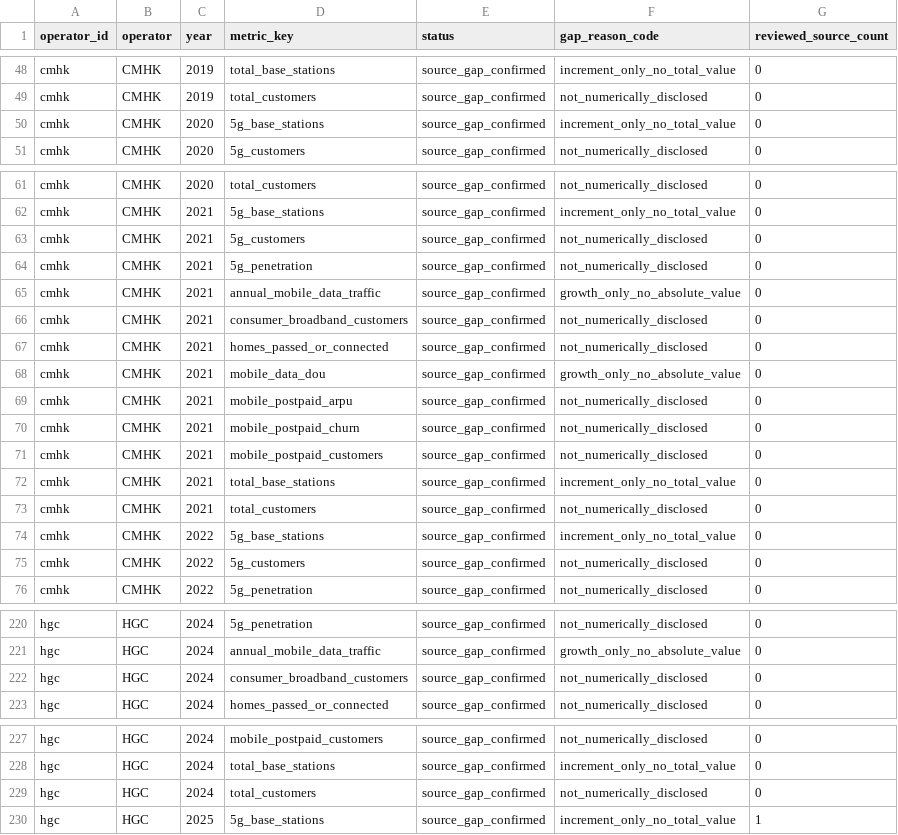
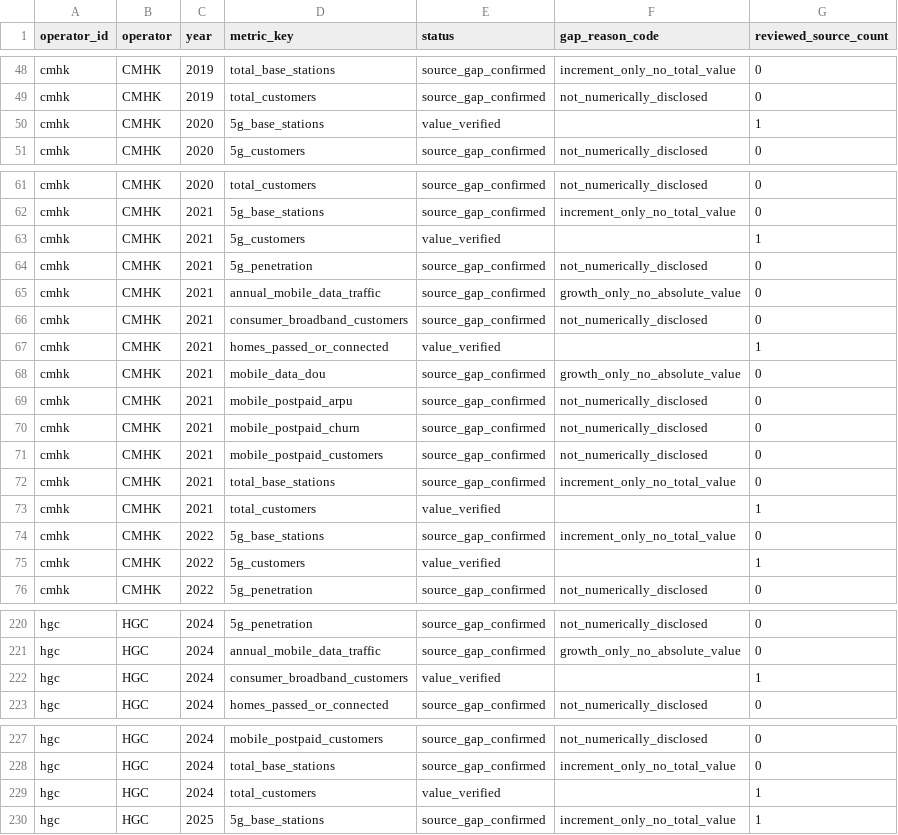
Before and after one commit to AlexLIAOPOLY/cmhk-competitive-intelligence, a CSV file: agent_knowledge/local_hk_operator_operating_metrics_2016_2025/coverage.csv, drawn as a sheet; only a part is shown, gaps mark what is left out; the diff covers the shown part only.

Commit message:
Audit and backfill Hong Kong operator metrics

```diff
--- a/agent_knowledge/local_hk_operator_operating_metrics_2016_2025/coverage.csv
+++ b/agent_knowledge/local_hk_operator_operating_metrics_2016_2025/coverage.csv
@@ -49,3 +49,3 @@ cmhk,CMHK,2019,total_base_stations,source_gap_confirmed,increment_only_no_total_
 cmhk,CMHK,2019,total_customers,source_gap_confirmed,not_numerically_disclosed,0
-cmhk,CMHK,2020,5g_base_stations,source_gap_confirmed,increment_only_no_total_value,0
+cmhk,CMHK,2020,5g_base_stations,value_verified,,1
 cmhk,CMHK,2020,5g_customers,source_gap_confirmed,not_numerically_disclosed,0
@@ -62,3 +62,3 @@ cmhk,CMHK,2020,total_customers,source_gap_confirmed,not_numerically_disclosed,0
 cmhk,CMHK,2021,5g_base_stations,source_gap_confirmed,increment_only_no_total_value,0
-cmhk,CMHK,2021,5g_customers,source_gap_confirmed,not_numerically_disclosed,0
+cmhk,CMHK,2021,5g_customers,value_verified,,1
 cmhk,CMHK,2021,5g_penetration,source_gap_confirmed,not_numerically_disclosed,0
@@ -66,3 +66,3 @@ cmhk,CMHK,2021,annual_mobile_data_traffic,source_gap_confirmed,growth_only_no_ab
 cmhk,CMHK,2021,consumer_broadband_customers,source_gap_confirmed,not_numerically_disclosed,0
-cmhk,CMHK,2021,homes_passed_or_connected,source_gap_confirmed,not_numerically_disclosed,0
+cmhk,CMHK,2021,homes_passed_or_connected,value_verified,,1
 cmhk,CMHK,2021,mobile_data_dou,source_gap_confirmed,growth_only_no_absolute_value,0
@@ -72,5 +72,5 @@ cmhk,CMHK,2021,mobile_postpaid_customers,source_gap_confirmed,not_numerically_di
 cmhk,CMHK,2021,total_base_stations,source_gap_confirmed,increment_only_no_total_value,0
-cmhk,CMHK,2021,total_customers,source_gap_confirmed,not_numerically_disclosed,0
+cmhk,CMHK,2021,total_customers,value_verified,,1
 cmhk,CMHK,2022,5g_base_stations,source_gap_confirmed,increment_only_no_total_value,0
-cmhk,CMHK,2022,5g_customers,source_gap_confirmed,not_numerically_disclosed,0
+cmhk,CMHK,2022,5g_customers,value_verified,,1
 cmhk,CMHK,2022,5g_penetration,source_gap_confirmed,not_numerically_disclosed,0
@@ -221,3 +221,3 @@ hgc,HGC,2024,5g_penetration,source_gap_confirmed,not_numerically_disclosed,0
 hgc,HGC,2024,annual_mobile_data_traffic,source_gap_confirmed,growth_only_no_absolute_value,0
-hgc,HGC,2024,consumer_broadband_customers,source_gap_confirmed,not_numerically_disclosed,0
+hgc,HGC,2024,consumer_broadband_customers,value_verified,,1
 hgc,HGC,2024,homes_passed_or_connected,source_gap_confirmed,not_numerically_disclosed,0
@@ -228,3 +228,3 @@ hgc,HGC,2024,mobile_postpaid_customers,source_gap_confirmed,not_numerically_disc
 hgc,HGC,2024,total_base_stations,source_gap_confirmed,increment_only_no_total_value,0
-hgc,HGC,2024,total_customers,source_gap_confirmed,not_numerically_disclosed,0
+hgc,HGC,2024,total_customers,value_verified,,1
 hgc,HGC,2025,5g_base_stations,source_gap_confirmed,increment_only_no_total_value,1
```
Also changed, not shown: 42 edited cells elsewhere in this file, 18 other files.
